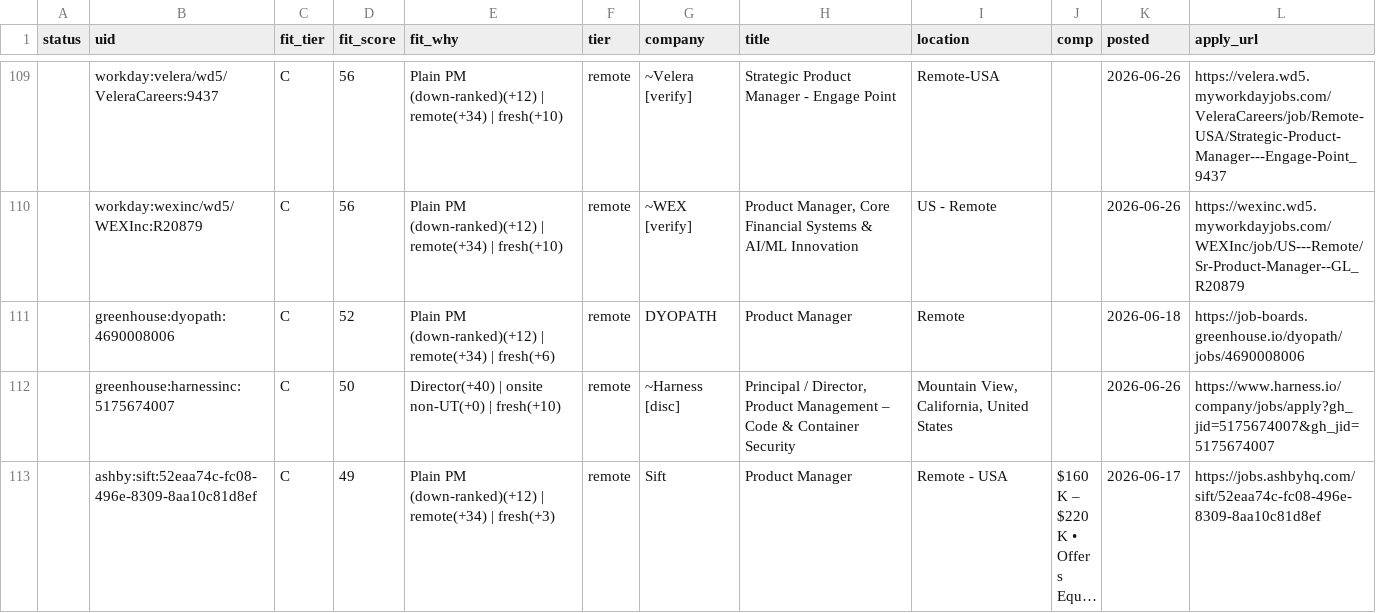
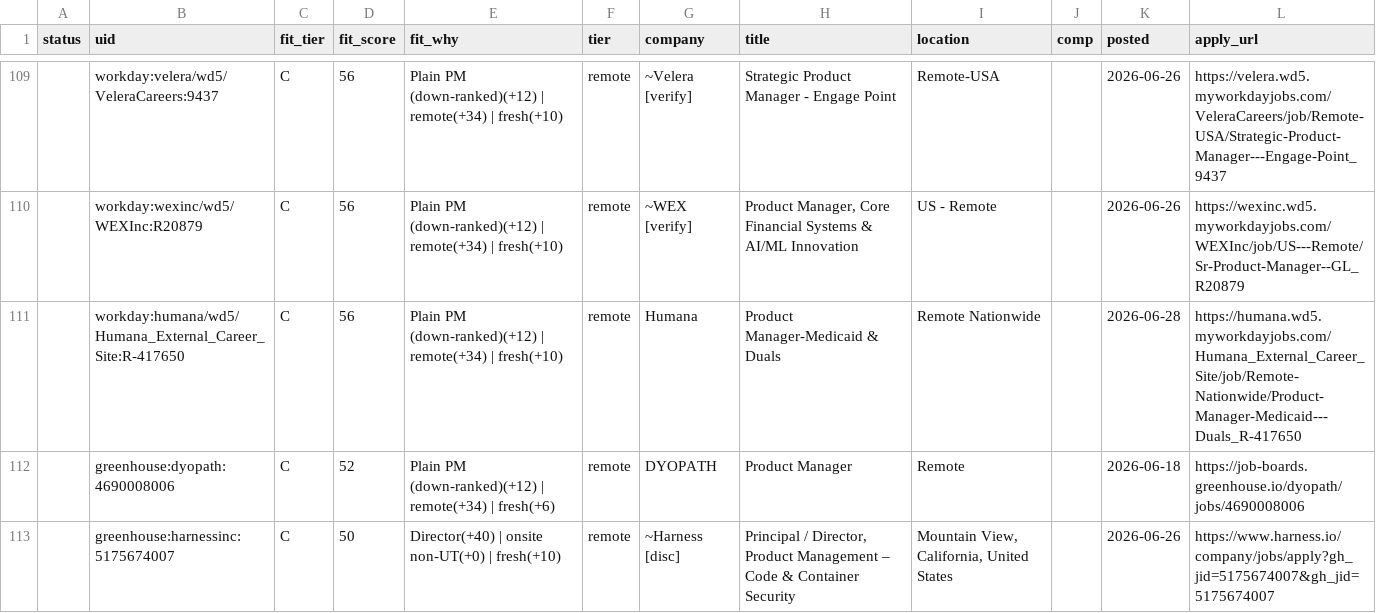
Before and after one commit to tyler-aston/jobsearch-starter, a CSV file: out/me_new_roles.csv, drawn as a sheet; only a part is shown, gaps mark what is left out; the shorter side is filled out with more unchanged rows; long unchanged cells end in …; the diff covers the shown part only; the diff names each change by its address in the sheet, - before the commit and + after, or states it on an @@ line.

```diff
--- a/out/me_new_roles.csv
+++ b/out/me_new_roles.csv
+row 111:  | workday:humana/wd5/Humana_External_Career_Site:R-417650 | C | 56 | Plain PM (down-ranked)(+12) | remote(+34) | fresh(+10) | remote | Humana | Product Manager-Medicaid & Duals | Remote Nationwide |  | 2026-06-28 | https://humana.wd5.myworkdayjobs.com/Humana_External_Career_Site/job/Remote-Nationwide/Product-Manager-Medicaid---Duals_R-417650
```
Also changed, not shown: 4 added rows elsewhere in this file, 1 other file.
